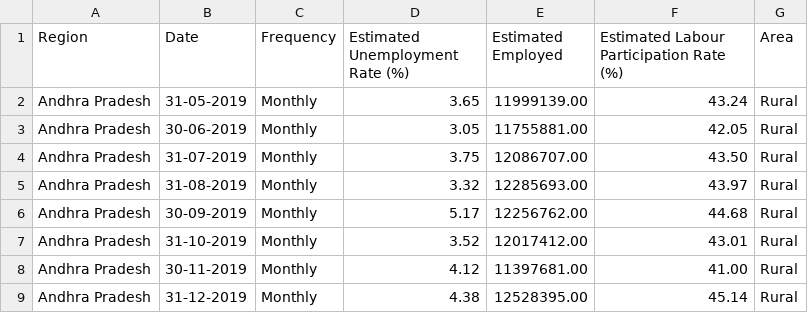
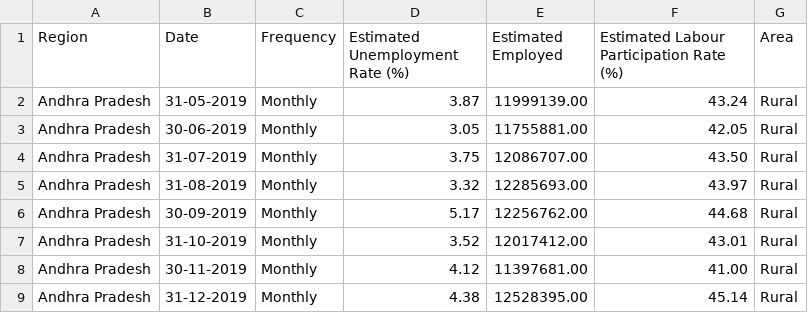
Before and after one commit to harshil2712/Unemployment-Rate-prediction, a CSV file: Unemployment in India.csv, drawn as a sheet; only a part is shown.

Commit message:
Add files via upload

```diff
--- a/Unemployment in India.csv
+++ b/Unemployment in India.csv
@@ -1,3 +1,3 @@
 Region, Date, Frequency, Estimated Unemployment Rate (%), Estimated Employed, Estimated Labour Participation Rate (%),Area
-Andhra Pradesh, 31-05-2019, Monthly, 3.65, 11999139.00, 43.24,Rural
+Andhra Pradesh, 31-05-2019, Monthly, 3.87, 11999139.00, 43.24,Rural
 Andhra Pradesh, 30-06-2019, Monthly, 3.05, 11755881.00, 42.05,Rural
```
